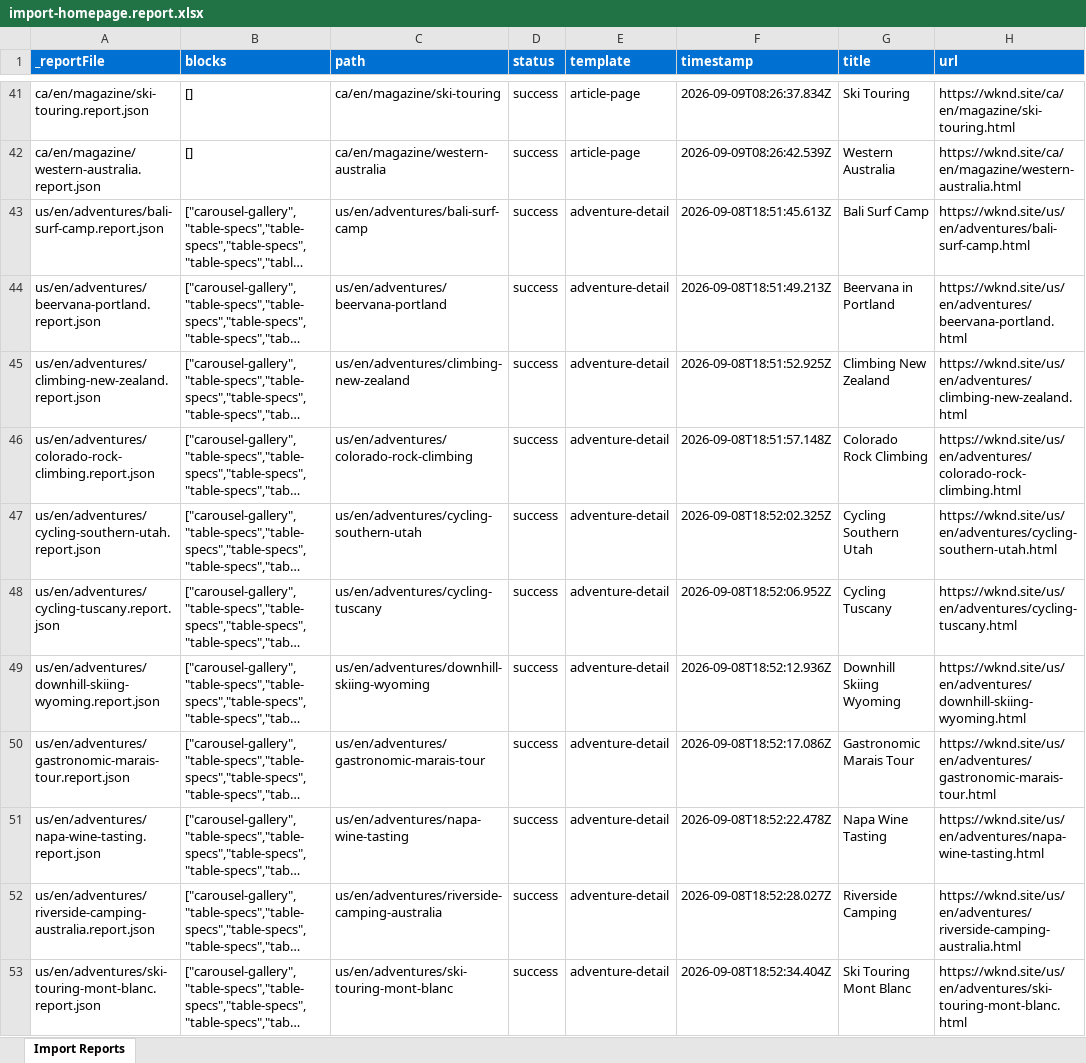
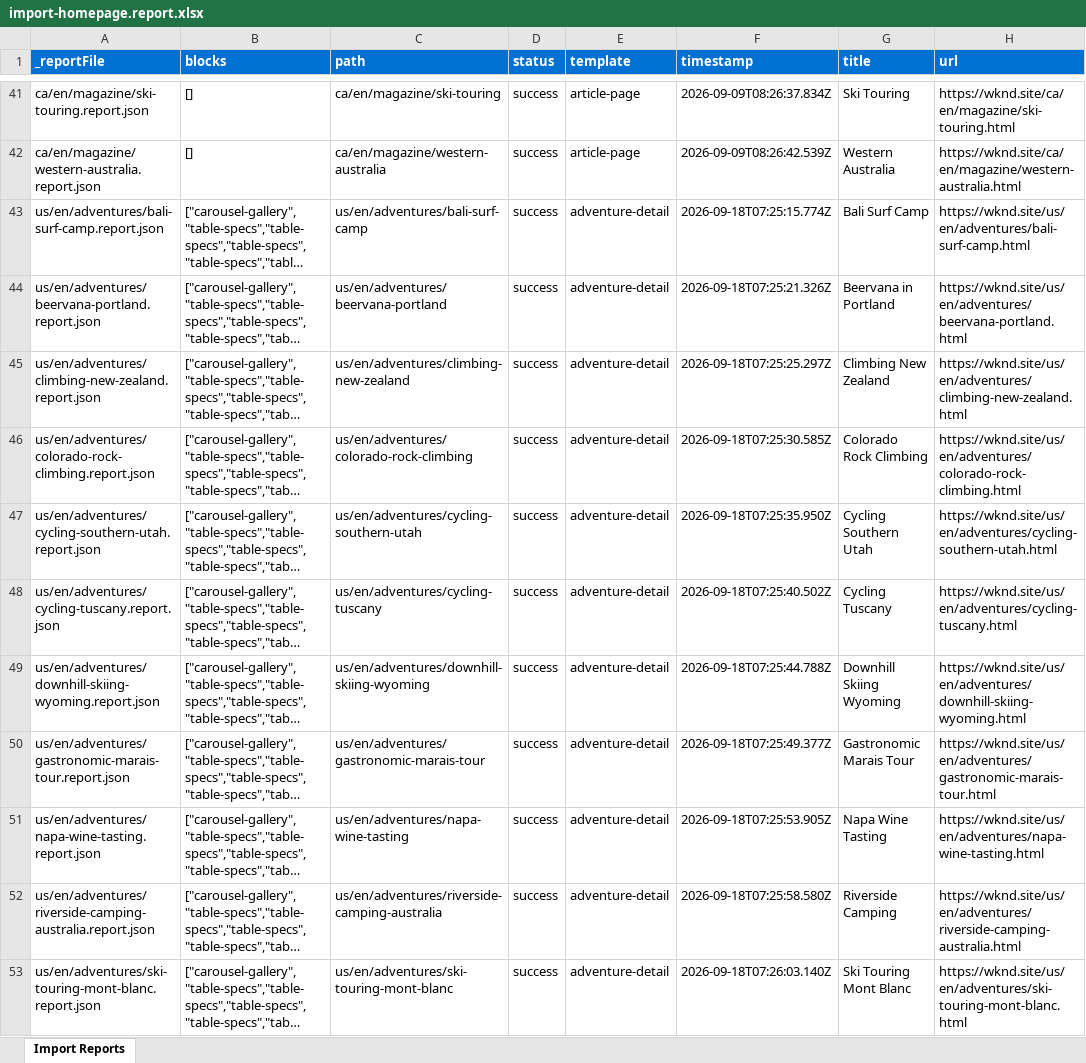
Before and after one commit to lokpadmabharatendu/wknd-capstone, an Excel workbook: tools/importer/reports/import-homepage.report.xlsx, sheet Import Reports, drawn as a sheet; only a part is shown, gaps mark what is left out; long unchanged cells end in …; values as stored, in another font and other column widths than the file's, no borders; the diff covers the shown part only; the diff names each change by its address in the sheet, - before the commit and + after, or states it on an @@ line.

Commit message:
Add hero block, update importer
Automated migration updates generated by Experience Modernization Agent.

Changed files: 7

```diff
--- a/tools/importer/reports/import-homepage.report.xlsx (sheet Import Reports)
+++ b/tools/importer/reports/import-homepage.report.xlsx (sheet Import Reports)
-F43 (timestamp): 2026-09-08T18:51:45.613Z
+F43 (timestamp): 2026-09-18T07:25:15.774Z
-F44 (timestamp): 2026-09-08T18:51:49.213Z
+F44 (timestamp): 2026-09-18T07:25:21.326Z
-F45 (timestamp): 2026-09-08T18:51:52.925Z
+F45 (timestamp): 2026-09-18T07:25:25.297Z
-F46 (timestamp): 2026-09-08T18:51:57.148Z
+F46 (timestamp): 2026-09-18T07:25:30.585Z
-F47 (timestamp): 2026-09-08T18:52:02.325Z
+F47 (timestamp): 2026-09-18T07:25:35.950Z
-F48 (timestamp): 2026-09-08T18:52:06.952Z
+F48 (timestamp): 2026-09-18T07:25:40.502Z
-F49 (timestamp): 2026-09-08T18:52:12.936Z
+F49 (timestamp): 2026-09-18T07:25:44.788Z
-F50 (timestamp): 2026-09-08T18:52:17.086Z
+F50 (timestamp): 2026-09-18T07:25:49.377Z
-F51 (timestamp): 2026-09-08T18:52:22.478Z
+F51 (timestamp): 2026-09-18T07:25:53.905Z
-F52 (timestamp): 2026-09-08T18:52:28.027Z
+F52 (timestamp): 2026-09-18T07:25:58.580Z
-F53 (timestamp): 2026-09-08T18:52:34.404Z
+F53 (timestamp): 2026-09-18T07:26:03.140Z
```
Also changed, not shown: 1 added row and 35 edited cells elsewhere in this sheet, 6 other files.
